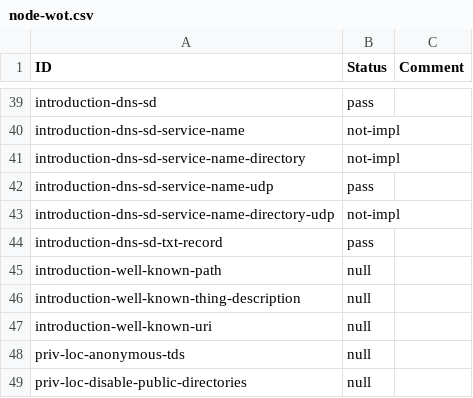
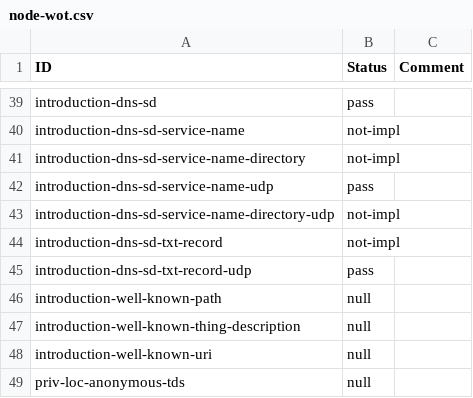
Before and after one commit to w3c/wot-discovery, a CSV file: testing/inputs/results/node-wot.csv, drawn as a sheet; only a part is shown, gaps mark what is left out; the shorter side is filled out with more unchanged rows.

Commit message:
updated DNS-SD UDP and DID results

```diff
--- a/testing/inputs/results/node-wot.csv
+++ b/testing/inputs/results/node-wot.csv
@@ -43,3 +43,4 @@
 "introduction-dns-sd-service-name-directory-udp","not-impl",
-"introduction-dns-sd-txt-record","pass",
+"introduction-dns-sd-txt-record","not-impl",
+"introduction-dns-sd-txt-record-udp","pass",
 "introduction-well-known-path","null",
```
Also changed, not shown: testing/inputs/results/hitachi-esp-idf.csv, testing/inputs/results/wot-coap-dns-sd.csv, 5 other files.
